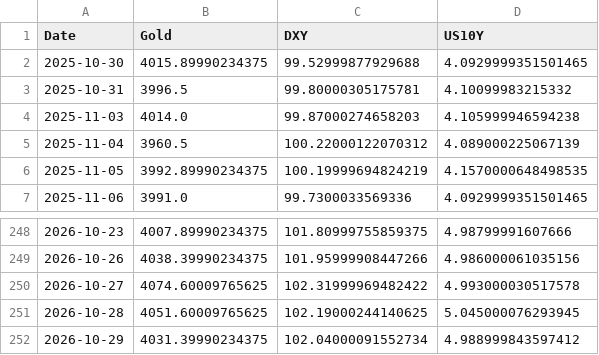
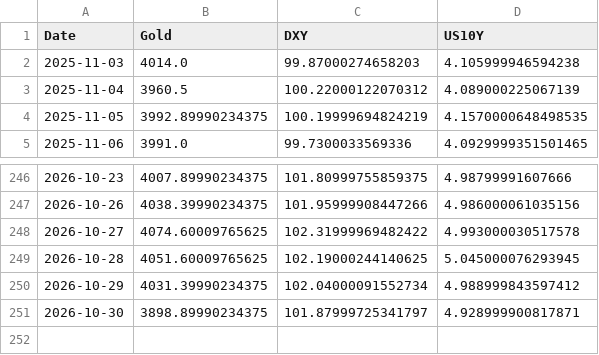
Before and after one commit to Marketing-fb/gold-ai-server, a CSV file: latest_data.csv, drawn as a sheet; only a part is shown, gaps mark what is left out.

```diff
--- a/latest_data.csv
+++ b/latest_data.csv
@@ -1,4 +1,2 @@
 Date,Gold,DXY,US10Y
-2025-10-30,4015.89990234375,99.52999877929688,4.0929999351501465
-2025-10-31,3996.5,99.80000305175781,4.10099983215332
 2025-11-03,4014.0,99.87000274658203,4.105999946594238
@@ -252 +250,2 @@ Date,Gold,DXY,US10Y
 2026-10-29,4031.39990234375,102.04000091552734,4.988999843597412
+2026-10-30,3898.89990234375,101.87999725341797,4.928999900817871
```
